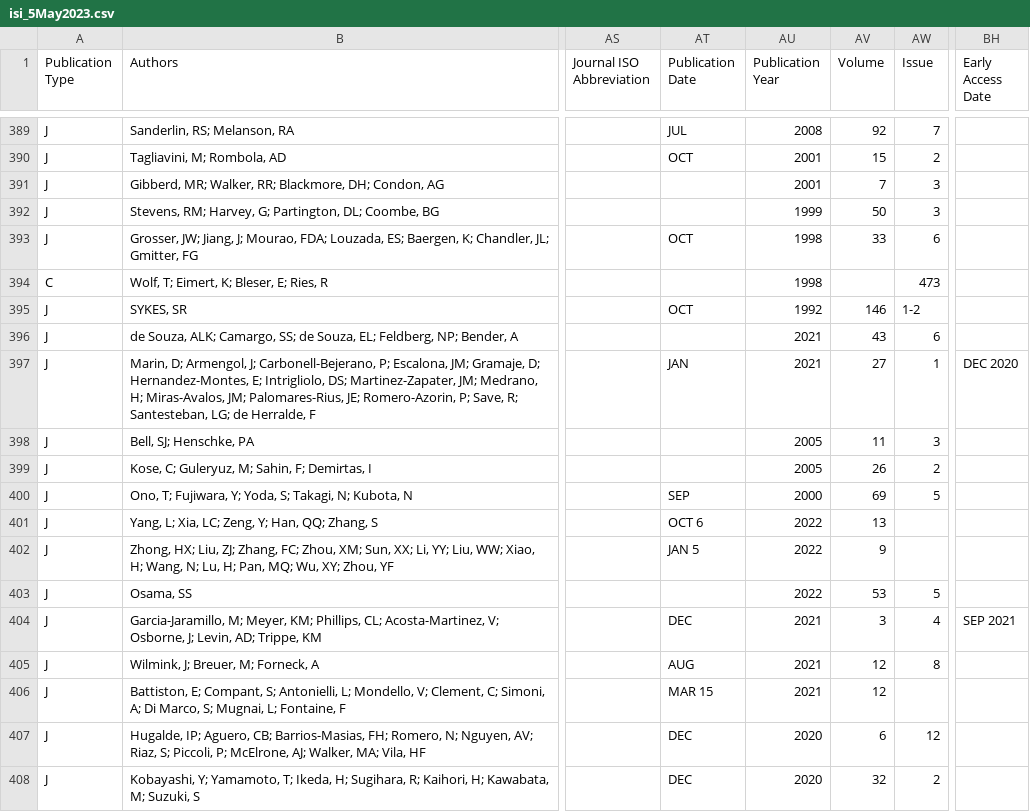
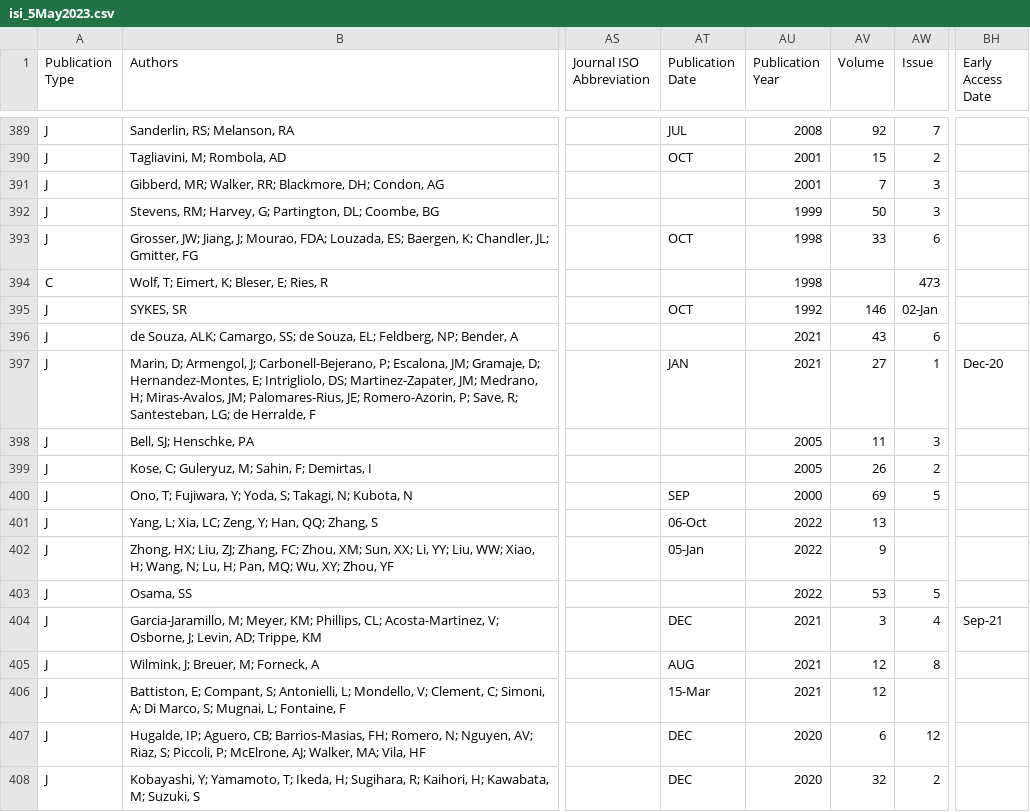
Before and after one commit to lizzieinvancouver/asevdiversitydup, a CSV file: rootstockxscion/isi_5May2023.csv, drawn as a sheet; only a part is shown, gaps mark what is left out; the diff covers the shown part only; the diff names each change by its address in the sheet, - before the commit and + after, or states it on an @@ line.

```diff
--- a/rootstockxscion/isi_5May2023.csv
+++ b/rootstockxscion/isi_5May2023.csv
-AW395 (Issue): 1-2
+AW395 (Issue): 02-Jan
-BH397 (Early Access Date): DEC 2020
+BH397 (Early Access Date): Dec-20
-AT401 (Publication Date): OCT 6
+AT401 (Publication Date): 06-Oct
-AT402 (Publication Date): JAN 5
+AT402 (Publication Date): 05-Jan
-BH404 (Early Access Date): SEP 2021
+BH404 (Early Access Date): Sep-21
-AT406 (Publication Date): MAR 15
+AT406 (Publication Date): 15-Mar
```
Also changed, not shown: 137 edited cells elsewhere in this file, 2 other files.
